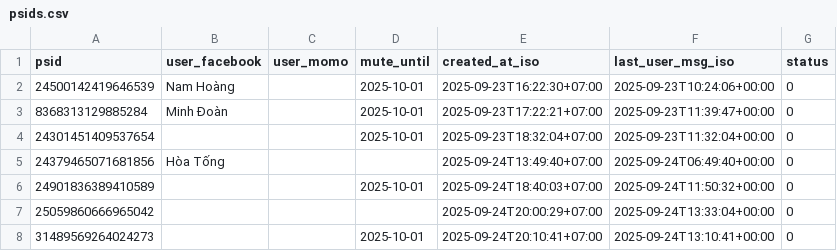
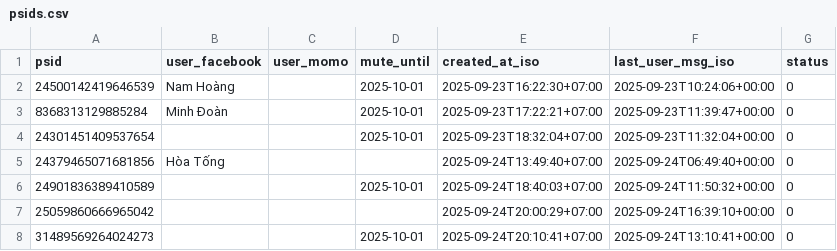
Before and after one commit to doanminh2203/messenger-weekly, a CSV file: psids.csv, drawn as a sheet.

Commit message:
touch last_user_msg for 25059860666965042

```diff
--- a/psids.csv
+++ b/psids.csv
@@ -6,3 +6,3 @@ psid,user_facebook,user_momo,mute_until,created_at_iso,last_user_msg_iso,status
 24901836389410589,,,2025-10-01,2025-09-24T18:40:03+07:00,2025-09-24T11:50:32+00:00,0
-25059860666965042,,,,2025-09-24T20:00:29+07:00,2025-09-24T13:33:04+00:00,0
+25059860666965042,,,,2025-09-24T20:00:29+07:00,2025-09-24T16:39:10+00:00,0
 31489569264024273,,,2025-10-01,2025-09-24T20:10:41+07:00,2025-09-24T13:10:41+00:00,0
```
